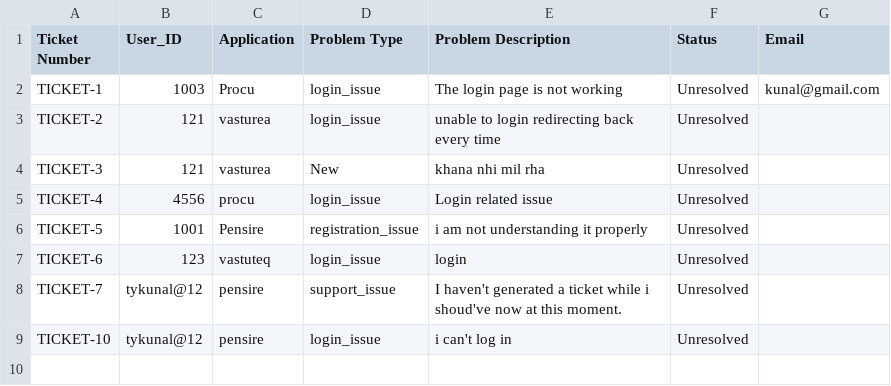
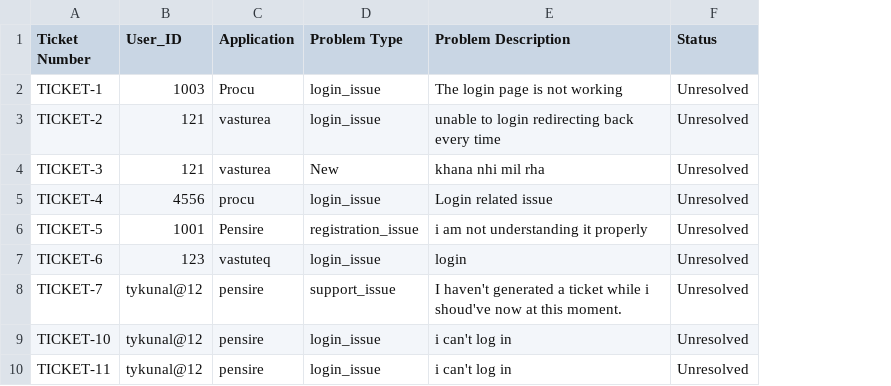
Before and after one commit to Tykunal/chatbotGenNext, a CSV file: tickets.csv, drawn as a sheet; removed rows and columns are numbered as before the commit, all else as after; the diff names each change by its address in the sheet, - before the commit and + after, or states it on an @@ line.

Commit message:
Added logic for handling existing tickets

```diff
--- a/tickets.csv
+++ b/tickets.csv
-column G (Email), row 2: kunal@gmail.com
+row 10: TICKET-11 | tykunal@12 | pensire | login_issue | i can't log in | Unresolved
```
Also changed, not shown: 1 other file.
